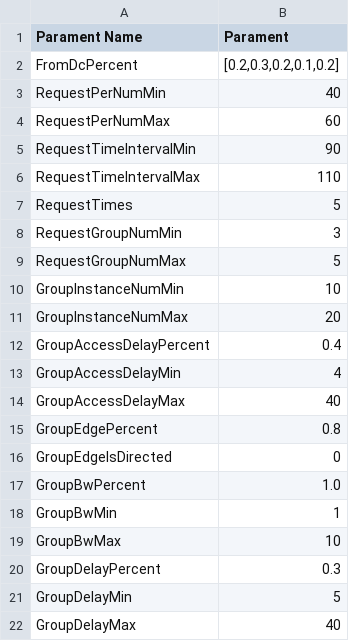
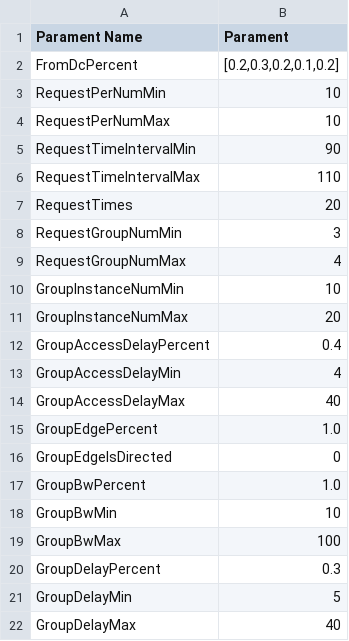
Before and after one commit to slipegg/LGDCloudSim, a CSV file: src/main/resources/generateRequestParament.csv, drawn as a sheet; only a part is shown.

```diff
--- a/src/main/resources/generateRequestParament.csv
+++ b/src/main/resources/generateRequestParament.csv
@@ -2,9 +2,9 @@ Parament Name,Parament
 FromDcPercent,"[0.2,0.3,0.2,0.1,0.2]"
-RequestPerNumMin,40
-RequestPerNumMax,60
+RequestPerNumMin,10
+RequestPerNumMax,10
 RequestTimeIntervalMin,90
 RequestTimeIntervalMax,110
-RequestTimes,5
+RequestTimes,20
 RequestGroupNumMin,3
-RequestGroupNumMax,5
+RequestGroupNumMax,4
 GroupInstanceNumMin,10
@@ -14,7 +14,7 @@ GroupAccessDelayMin,4
 GroupAccessDelayMax,40
-GroupEdgePercent,0.8
+GroupEdgePercent,1.0
 GroupEdgeIsDirected,0
 GroupBwPercent,1.0
-GroupBwMin,1
-GroupBwMax,10
+GroupBwMin,10
+GroupBwMax,100
 GroupDelayPercent,0.3
```
Also changed, not shown: 9 other files.
